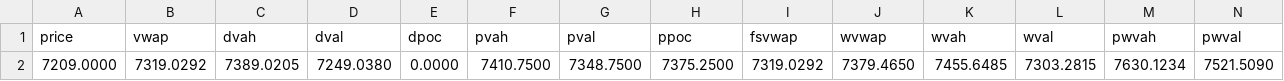
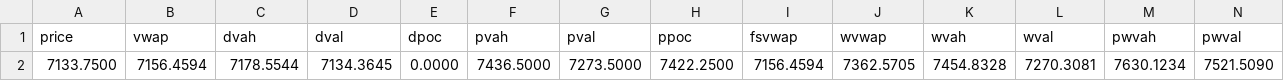
Before and after one commit to AleCuba90/qban-snap, a CSV file: levels_ES_D.csv, drawn as a sheet; only a part is shown; removed rows and columns are numbered as before the commit, all else as after; rows hold the shown columns only; the diff names each change by its address in the sheet, - before the commit and + after, or states it on an @@ line.

```diff
--- a/levels_ES_D.csv
+++ b/levels_ES_D.csv
-row 2: 7209.0000 | 7319.0292 | 7389.0205 | 7249.0380 | 0.0000 | 7410.7500 | 7348.7500 | 7375.2500 | 7319.0292 | 7379.4650 | 7455.6485 | 7303.2815 | 7630.1234 | 7521.5090
+row 2: 7133.7500 | 7156.4594 | 7178.5544 | 7134.3645 | 0.0000 | 7436.5000 | 7273.5000 | 7422.2500 | 7156.4594 | 7362.5705 | 7454.8328 | 7270.3081 | 7630.1234 | 7521.5090
```
Also changed, not shown: levels_ES_FS.csv, levels_ES_OVN.csv, 26 other files.
